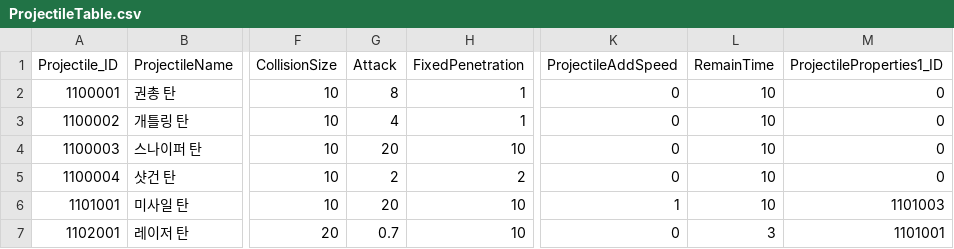
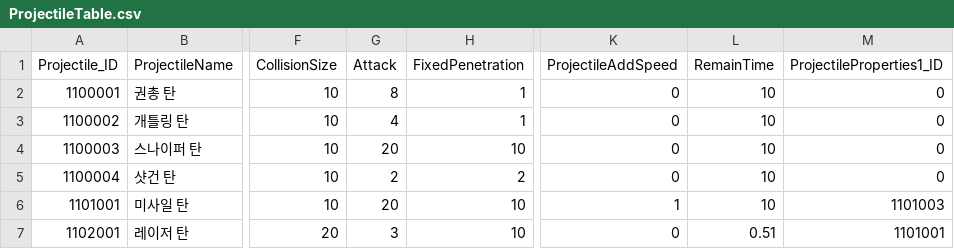
Before and after one commit to jeonglee22/MyPlanet, a CSV file: Assets/DataTables/ProjectileTable.csv, drawn as a sheet; only a part is shown, gaps mark what is left out; the diff names each change by its address in the sheet, - before the commit and + after, or states it on an @@ line.

Commit message:
fix lazer remain problem and find tower data without non data

```diff
--- a/Assets/DataTables/ProjectileTable.csv
+++ b/Assets/DataTables/ProjectileTable.csv
-G7 (Attack): 0.7
+G7 (Attack): 3
-L7 (RemainTime): 3
+L7 (RemainTime): 0.51
```
Also changed, not shown: 5 other files.
